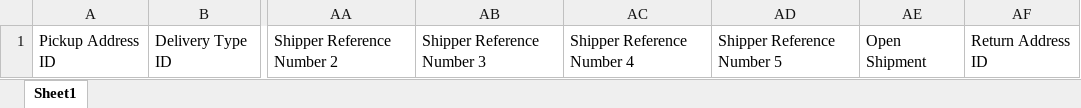
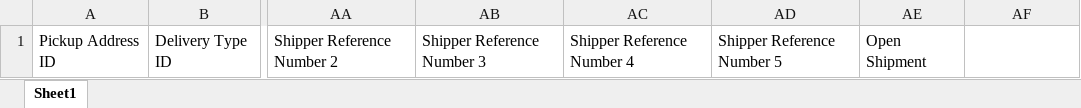
Before and after one commit to NajamNazar712/sonic, an Excel workbook: public/file/Trax Book Corporate Regular Shipment Template.xlsx, sheet Sheet1, drawn as a sheet; only a part is shown, gaps mark what is left out; values as stored, in another font and other column widths than the file's, no borders; the diff names each change by its address in the sheet, - before the commit and + after, or states it on an @@ line.

```diff
--- a/public/file/Trax Book Corporate Regular Shipment Template.xlsx (sheet Sheet1)
+++ b/public/file/Trax Book Corporate Regular Shipment Template.xlsx (sheet Sheet1)
-AF1: Return Address ID
+AF1: (empty)
```
Also changed, not shown: public/file/Trax Book Corporate Replacement Shipment Template.xlsx, public/file/Trax Book Corporate Shipment Template.xlsx, 3 other files.
